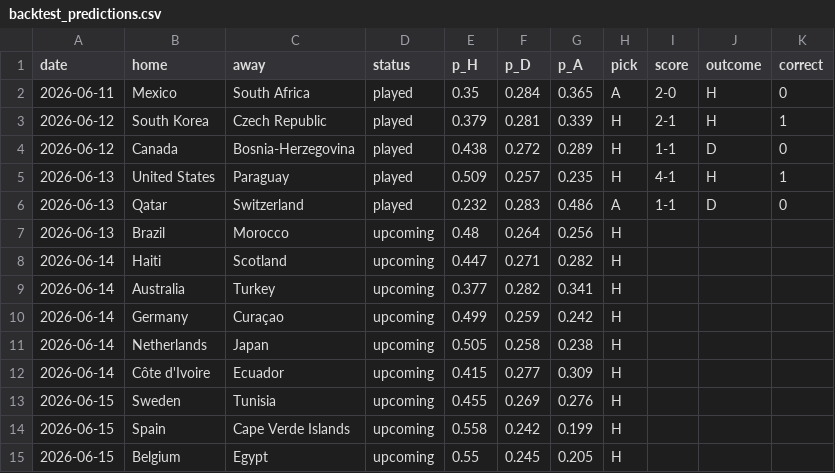
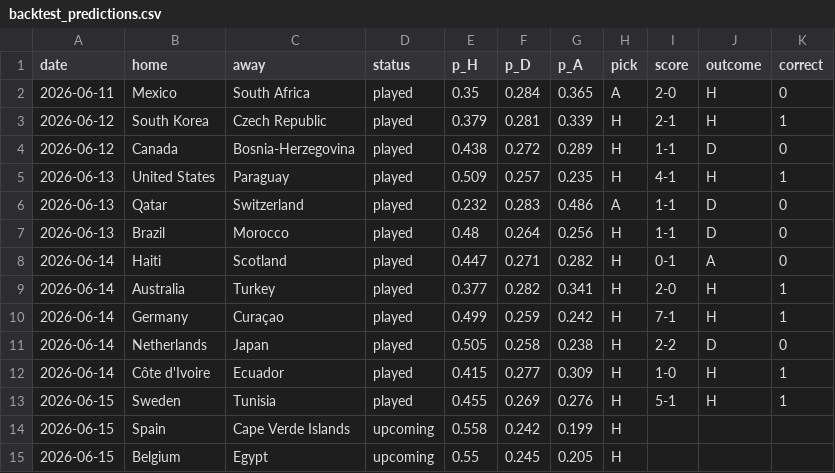
Before and after one commit to d8maldon/futbol_tech, a CSV file: wc2026/backtest_predictions.csv, drawn as a sheet; only a part is shown; the diff covers the shown part only.

Commit message:
refresh predictions to 12 played matches (ratings now self-adjusts off fixtures, not legacy csv); correct in-game winprob to 0.83 OOS log loss

```diff
--- a/wc2026/backtest_predictions.csv
+++ b/wc2026/backtest_predictions.csv
@@ -6,9 +6,9 @@ date,home,away,status,p_H,p_D,p_A,pick,score,outcome,correct
 2026-06-13,Qatar,Switzerland,played,0.232,0.283,0.486,A,1-1,D,0
-2026-06-13,Brazil,Morocco,upcoming,0.48,0.264,0.256,H,,,
-2026-06-14,Haiti,Scotland,upcoming,0.447,0.271,0.282,H,,,
-2026-06-14,Australia,Turkey,upcoming,0.377,0.282,0.341,H,,,
-2026-06-14,Germany,Curaçao,upcoming,0.499,0.259,0.242,H,,,
-2026-06-14,Netherlands,Japan,upcoming,0.505,0.258,0.238,H,,,
-2026-06-14,Côte d'Ivoire,Ecuador,upcoming,0.415,0.277,0.309,H,,,
-2026-06-15,Sweden,Tunisia,upcoming,0.455,0.269,0.276,H,,,
+2026-06-13,Brazil,Morocco,played,0.48,0.264,0.256,H,1-1,D,0
+2026-06-14,Haiti,Scotland,played,0.447,0.271,0.282,H,0-1,A,0
+2026-06-14,Australia,Turkey,played,0.377,0.282,0.341,H,2-0,H,1
+2026-06-14,Germany,Curaçao,played,0.499,0.259,0.242,H,7-1,H,1
+2026-06-14,Netherlands,Japan,played,0.505,0.258,0.238,H,2-2,D,0
+2026-06-14,Côte d'Ivoire,Ecuador,played,0.415,0.277,0.309,H,1-0,H,1
+2026-06-15,Sweden,Tunisia,played,0.455,0.269,0.276,H,5-1,H,1
 2026-06-15,Spain,Cape Verde Islands,upcoming,0.558,0.242,0.199,H,,,
```
Also changed, not shown: 47 edited cells elsewhere in this file, wc2026/sim_probs.csv, 5 other files.
